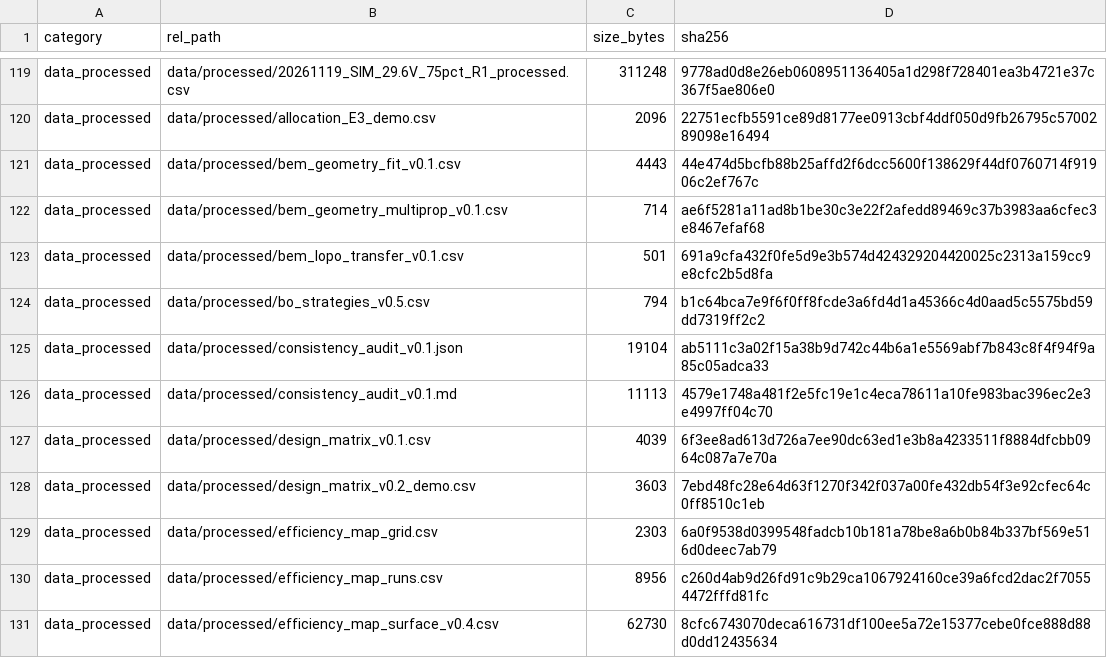
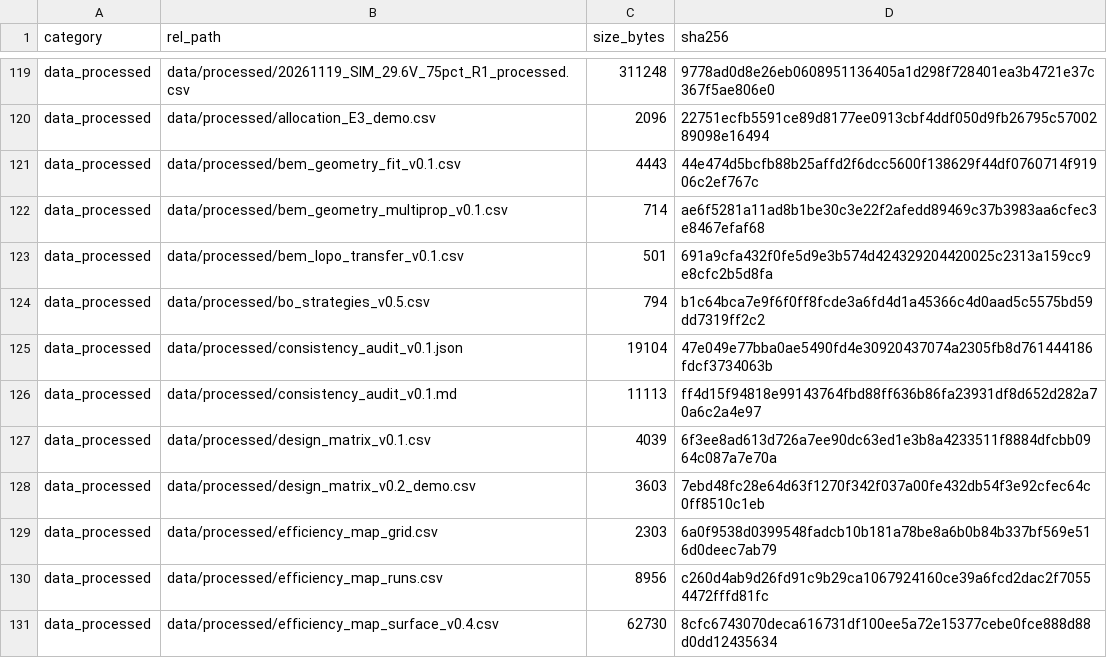
Before and after one commit to YWC886/new-folder, a CSV file: data/processed/release_manifest_v0.1.csv, drawn as a sheet; only a part is shown, gaps mark what is left out.

```diff
--- a/data/processed/release_manifest_v0.1.csv
+++ b/data/processed/release_manifest_v0.1.csv
@@ -124,4 +124,4 @@ data_processed,data/processed/bem_lopo_transfer_v0.1.csv,501,691a9cfa432f0fe5d9e
 data_processed,data/processed/bo_strategies_v0.5.csv,794,b1c64bca7e9f6f0ff8fcde3a6fd4d1a45366c4d0aad5c5575bd59dd7319ff2c2
-data_processed,data/processed/consistency_audit_v0.1.json,19104,ab5111c3a02f15a38b9d742c44b6a1e5569abf7b843c8f4f94f9a85c05adca33
-data_processed,data/processed/consistency_audit_v0.1.md,11113,4579e1748a481f2e5fc19e1c4eca78611a10fe983bac396ec2e3e4997ff04c70
+data_processed,data/processed/consistency_audit_v0.1.json,19104,47e049e77bba0ae5490fd4e30920437074a2305fb8d761444186fdcf3734063b
+data_processed,data/processed/consistency_audit_v0.1.md,11113,ff4d15f94818e99143764fbd88ff636b86fa23931df8d652d282a70a6c2a4e97
 data_processed,data/processed/design_matrix_v0.1.csv,4039,6f3ee8ad613d726a7ee90dc63ed1e3b8a4233511f8884dfcbb0964c087a7e70a
```
Also changed, not shown: 11 other files.
